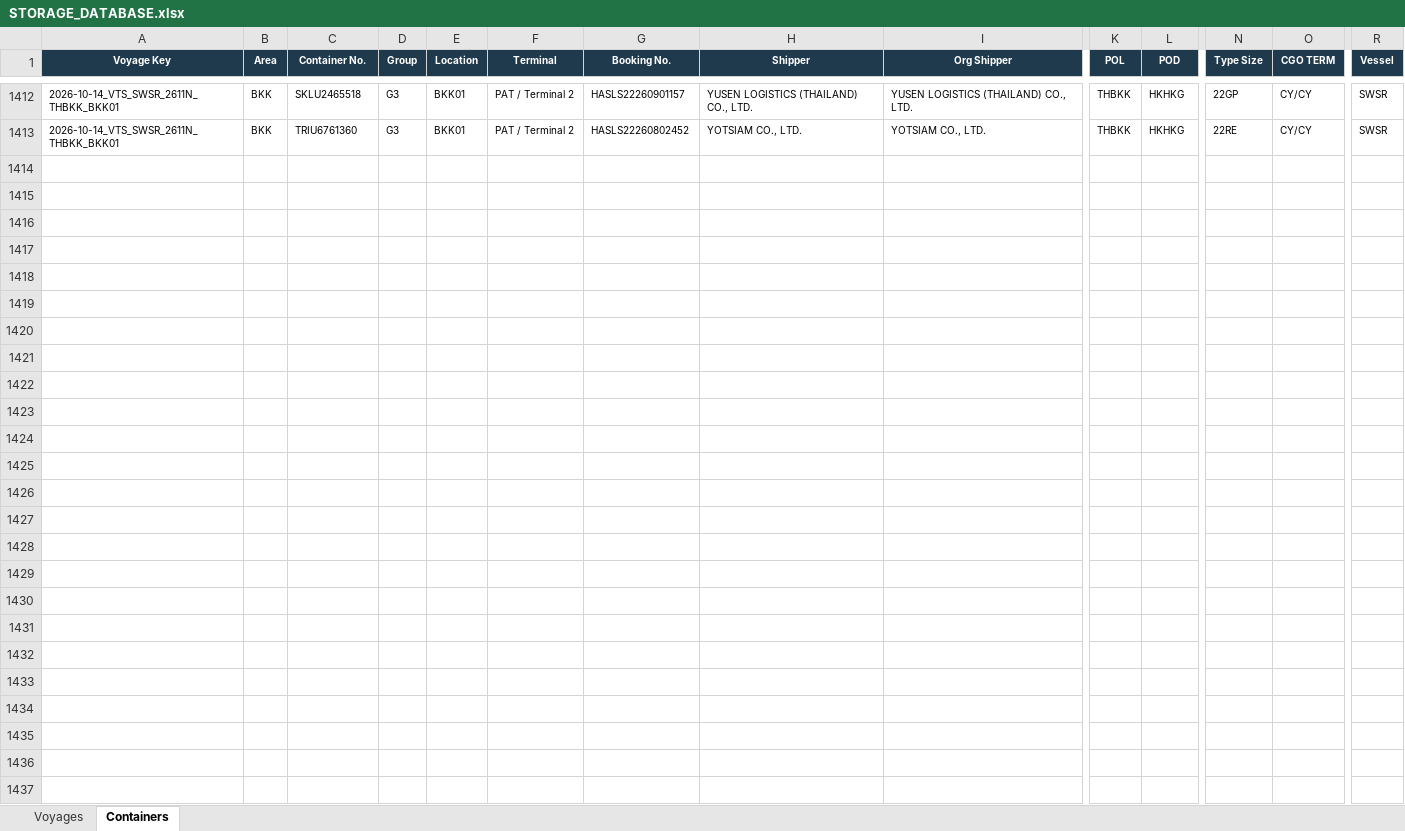
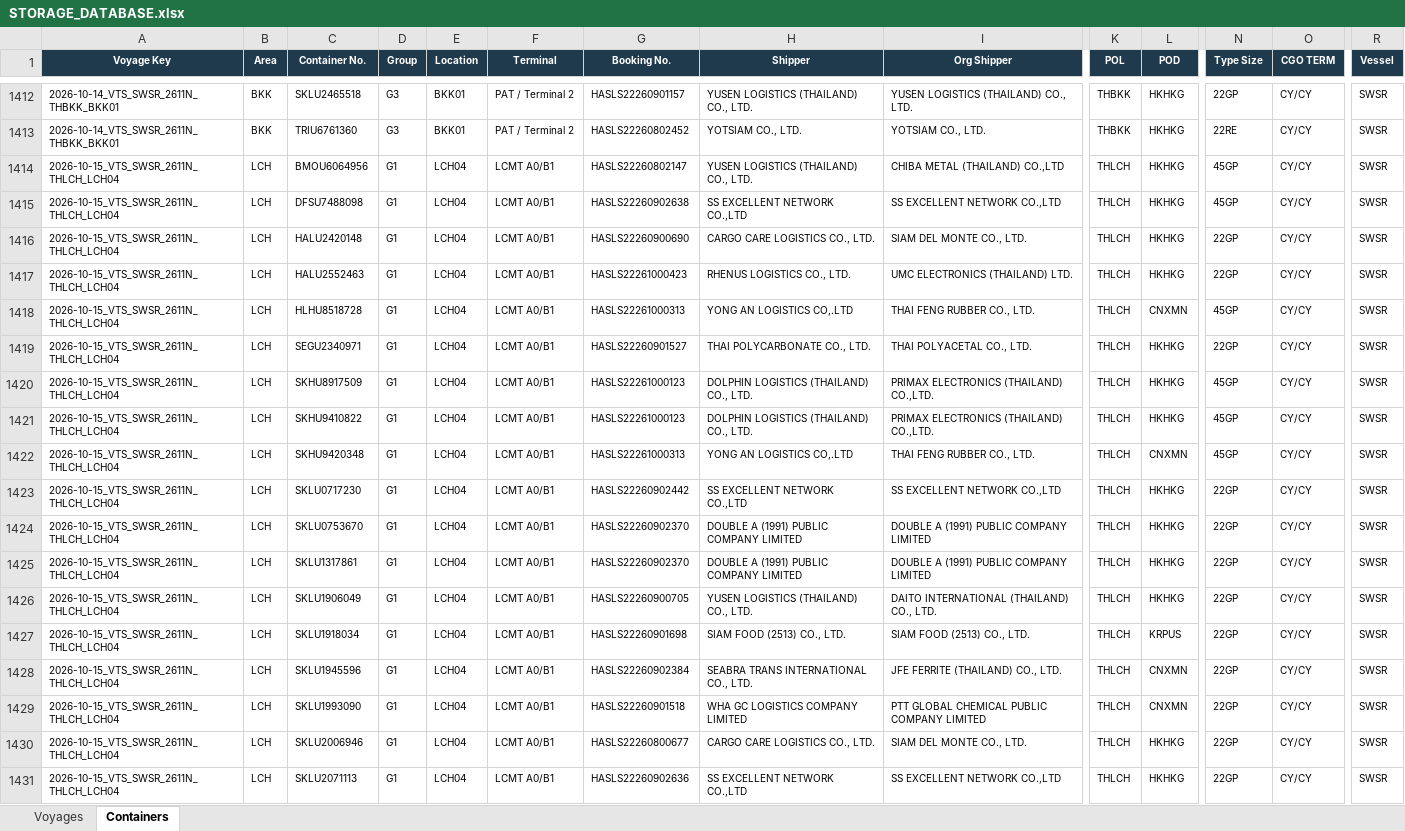
Before and after one commit to sirichai1265/hal-storage-calculator, an Excel workbook: DATABASE/STORAGE_DATABASE.xlsx, sheet Containers, drawn as a sheet; only a part is shown, gaps mark what is left out; values as stored, in another font and other column widths than the file's, no borders; rows hold the shown columns only; the diff covers the shown part only; the diff names each change by its address in the sheet, - before the commit and + after, or states it on an @@ line.

```diff
--- a/DATABASE/STORAGE_DATABASE.xlsx (sheet Containers)
+++ b/DATABASE/STORAGE_DATABASE.xlsx (sheet Containers)
+row 1414: 2026-10-15_VTS_SWSR_2611N_THLCH_LCH04 | LCH | BMOU6064956 | G1 | LCH04 | LCMT A0/B1 | HASLS22260802147 | YUSEN LOGISTICS (THAILAND) CO., LTD. | CHIBA METAL (THAILAND) CO.,LTD | THLCH | HKHKG | 45GP | CY/CY | SWSR
+row 1415: 2026-10-15_VTS_SWSR_2611N_THLCH_LCH04 | LCH | DFSU7488098 | G1 | LCH04 | LCMT A0/B1 | HASLS22260902638 | SS EXCELLENT NETWORK CO.,LTD | SS EXCELLENT NETWORK CO.,LTD | THLCH | HKHKG | 45GP | CY/CY | SWSR
+row 1416: 2026-10-15_VTS_SWSR_2611N_THLCH_LCH04 | LCH | HALU2420148 | G1 | LCH04 | LCMT A0/B1 | HASLS22260900690 | CARGO CARE LOGISTICS CO., LTD. | SIAM DEL MONTE CO., LTD. | THLCH | HKHKG | 22GP | CY/CY | SWSR
+row 1417: 2026-10-15_VTS_SWSR_2611N_THLCH_LCH04 | LCH | HALU2552463 | G1 | LCH04 | LCMT A0/B1 | HASLS22261000423 | RHENUS LOGISTICS CO., LTD. | UMC ELECTRONICS (THAILAND) LTD. | THLCH | HKHKG | 22GP | CY/CY | SWSR
+row 1418: 2026-10-15_VTS_SWSR_2611N_THLCH_LCH04 | LCH | HLHU8518728 | G1 | LCH04 | LCMT A0/B1 | HASLS22261000313 | YONG AN LOGISTICS CO,.LTD | THAI FENG RUBBER CO., LTD. | THLCH | CNXMN | 45GP | CY/CY | SWSR
+row 1419: 2026-10-15_VTS_SWSR_2611N_THLCH_LCH04 | LCH | SEGU2340971 | G1 | LCH04 | LCMT A0/B1 | HASLS22260901527 | THAI POLYCARBONATE CO., LTD. | THAI POLYACETAL CO., LTD. | THLCH | HKHKG | 22GP | CY/CY | SWSR
+row 1420: 2026-10-15_VTS_SWSR_2611N_THLCH_LCH04 | LCH | SKHU8917509 | G1 | LCH04 | LCMT A0/B1 | HASLS22261000123 | DOLPHIN LOGISTICS (THAILAND) CO., LTD. | PRIMAX ELECTRONICS (THAILAND) CO.,LTD. | THLCH | HKHKG | 45GP | CY/CY | SWSR
+row 1421: 2026-10-15_VTS_SWSR_2611N_THLCH_LCH04 | LCH | SKHU9410822 | G1 | LCH04 | LCMT A0/B1 | HASLS22261000123 | DOLPHIN LOGISTICS (THAILAND) CO., LTD. | PRIMAX ELECTRONICS (THAILAND) CO.,LTD. | THLCH | HKHKG | 45GP | CY/CY | SWSR
+row 1422: 2026-10-15_VTS_SWSR_2611N_THLCH_LCH04 | LCH | SKHU9420348 | G1 | LCH04 | LCMT A0/B1 | HASLS22261000313 | YONG AN LOGISTICS CO,.LTD | THAI FENG RUBBER CO., LTD. | THLCH | CNXMN | 45GP | CY/CY | SWSR
+row 1423: 2026-10-15_VTS_SWSR_2611N_THLCH_LCH04 | LCH | SKLU0717230 | G1 | LCH04 | LCMT A0/B1 | HASLS22260902442 | SS EXCELLENT NETWORK CO.,LTD | SS EXCELLENT NETWORK CO.,LTD | THLCH | HKHKG | 22GP | CY/CY | SWSR
+row 1424: 2026-10-15_VTS_SWSR_2611N_THLCH_LCH04 | LCH | SKLU0753670 | G1 | LCH04 | LCMT A0/B1 | HASLS22260902370 | DOUBLE A (1991) PUBLIC COMPANY LIMITED | DOUBLE A (1991) PUBLIC COMPANY LIMITED | THLCH | HKHKG | 22GP | CY/CY | SWSR
+row 1425: 2026-10-15_VTS_SWSR_2611N_THLCH_LCH04 | LCH | SKLU1317861 | G1 | LCH04 | LCMT A0/B1 | HASLS22260902370 | DOUBLE A (1991) PUBLIC COMPANY LIMITED | DOUBLE A (1991) PUBLIC COMPANY LIMITED | THLCH | HKHKG | 22GP | CY/CY | SWSR
+row 1426: 2026-10-15_VTS_SWSR_2611N_THLCH_LCH04 | LCH | SKLU1906049 | G1 | LCH04 | LCMT A0/B1 | HASLS22260900705 | YUSEN LOGISTICS (THAILAND) CO., LTD. | DAITO INTERNATIONAL (THAILAND) CO., LTD. | THLCH | HKHKG | 22GP | CY/CY | SWSR
+row 1427: 2026-10-15_VTS_SWSR_2611N_THLCH_LCH04 | LCH | SKLU1918034 | G1 | LCH04 | LCMT A0/B1 | HASLS22260901698 | SIAM FOOD (2513) CO., LTD. | SIAM FOOD (2513) CO., LTD. | THLCH | KRPUS | 22GP | CY/CY | SWSR
+row 1428: 2026-10-15_VTS_SWSR_2611N_THLCH_LCH04 | LCH | SKLU1945596 | G1 | LCH04 | LCMT A0/B1 | HASLS22260902384 | SEABRA TRANS INTERNATIONAL CO., LTD. | JFE FERRITE (THAILAND) CO., LTD. | THLCH | CNXMN | 22GP | CY/CY | SWSR
+row 1429: 2026-10-15_VTS_SWSR_2611N_THLCH_LCH04 | LCH | SKLU1993090 | G1 | LCH04 | LCMT A0/B1 | HASLS22260901518 | WHA GC LOGISTICS COMPANY LIMITED | PTT GLOBAL CHEMICAL PUBLIC COMPANY LIMITED | THLCH | CNXMN | 22GP | CY/CY | SWSR
+row 1430: 2026-10-15_VTS_SWSR_2611N_THLCH_LCH04 | LCH | SKLU2006946 | G1 | LCH04 | LCMT A0/B1 | HASLS22260800677 | CARGO CARE LOGISTICS CO., LTD. | SIAM DEL MONTE CO., LTD. | THLCH | HKHKG | 22GP | CY/CY | SWSR
+row 1431: 2026-10-15_VTS_SWSR_2611N_THLCH_LCH04 | LCH | SKLU2071113 | G1 | LCH04 | LCMT A0/B1 | HASLS22260902636 | SS EXCELLENT NETWORK CO.,LTD | SS EXCELLENT NETWORK CO.,LTD | THLCH | HKHKG | 22GP | CY/CY | SWSR
```
Also changed, not shown: 1 added row elsewhere in this sheet, sheet Voyages, 7 other files.
